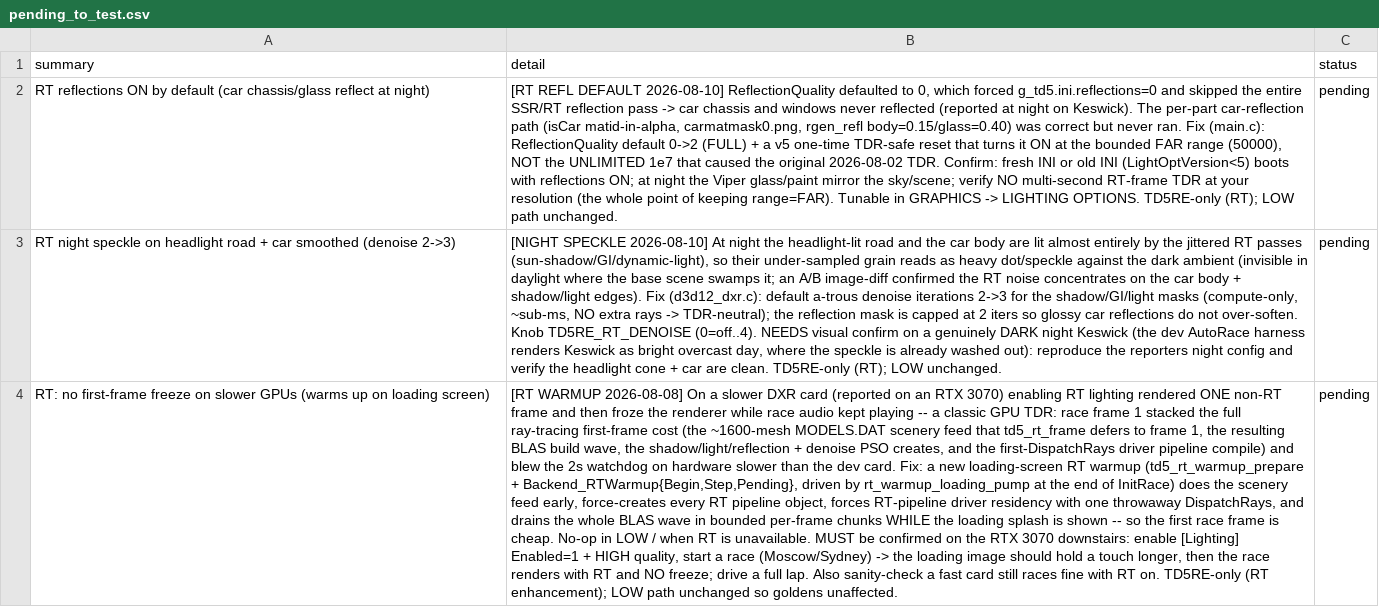
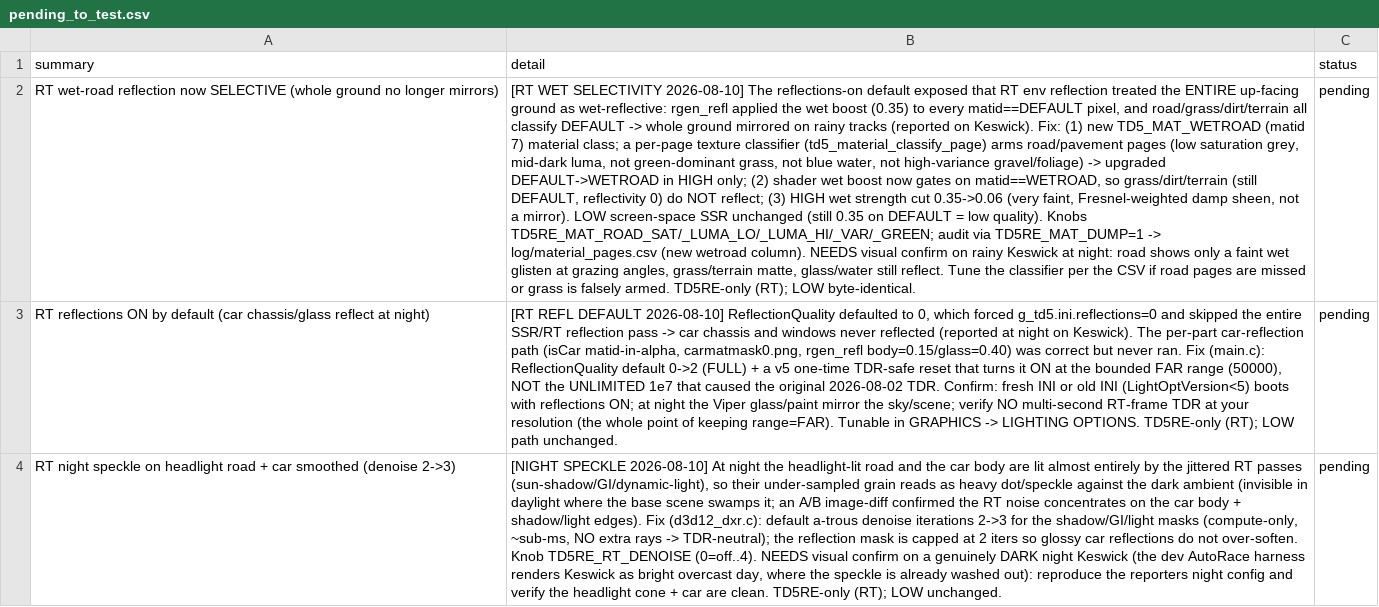
Before and after one commit to nanofives/TD5RE, a CSV file: td5mod/src/td5re/pending_to_test.csv, drawn as a sheet; only a part is shown; the shorter side is filled out with more unchanged rows; the diff names each change by its address in the sheet, - before the commit and + after, or states it on an @@ line.

```diff
--- a/td5mod/src/td5re/pending_to_test.csv
+++ b/td5mod/src/td5re/pending_to_test.csv
+row 2: RT wet-road reflection now SELECTIVE (whole ground no longer mirrors) | [RT WET SELECTIVITY 2026-08-10] The reflections-on default exposed that RT env reflection treated the ENTIRE up-facing ground as wet-reflective: rgen_refl applied the wet boost (0.35) to every matid==DEFAULT pixel, and road/grass/dirt/terrain all classify DEFAULT -> whole ground mirrored on rainy tracks (reported on Keswick). Fix: (1) new TD5_MAT_WETROAD (matid 7) material class; a per-page texture classifier (td5_material_classify_page) arms road/pavement pages (low saturation grey, mid-dark luma, not green-dominant grass, not blue water, not high-variance gravel/foliage) -> upgraded DEFAULT->WETROAD in HIGH only; (2) shader wet boost now gates on matid==WETROAD, so grass/dirt/terrain (still DEFAULT, reflectivity 0) do NOT reflect; (3) HIGH wet strength cut 0.35->0.06 (very faint, Fresnel-weighted damp sheen, not a mirror). LOW screen-space SSR unchanged (still 0.35 on DEFAULT = low quality). Knobs TD5RE_MAT_ROAD_SAT/_LUMA_LO/_LUMA_HI/_VAR/_GREEN; audit via TD5RE_MAT_DUMP=1 -> log/material_pages.csv (new wetroad column). NEEDS visual confirm on rainy Keswick at night: road shows only a faint wet glisten at grazing angles, grass/terrain matte, glass/water still reflect. Tune the classifier per the CSV if road pages are missed or grass is falsely armed. TD5RE-only (RT); LOW byte-identical. | pending
```
Also changed, not shown: 6 other files.
